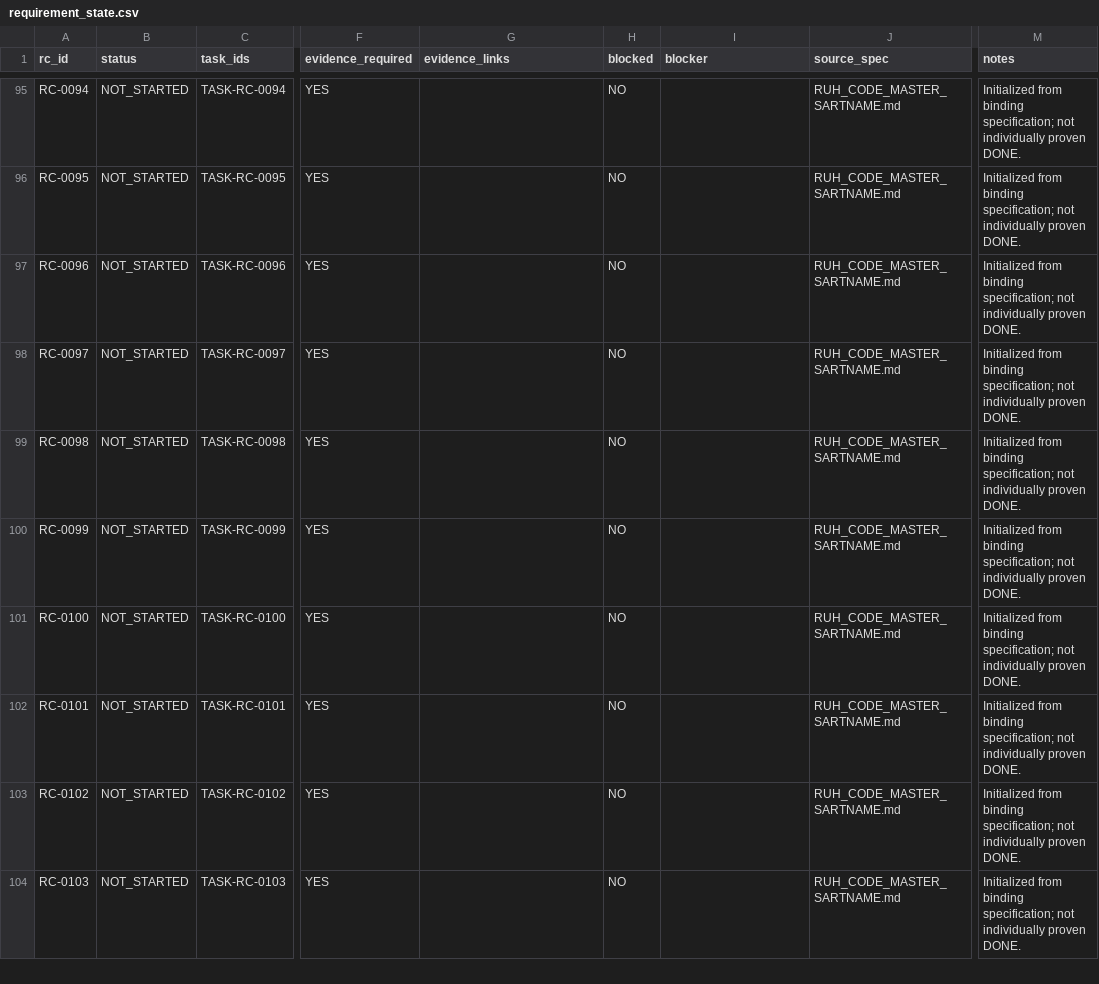
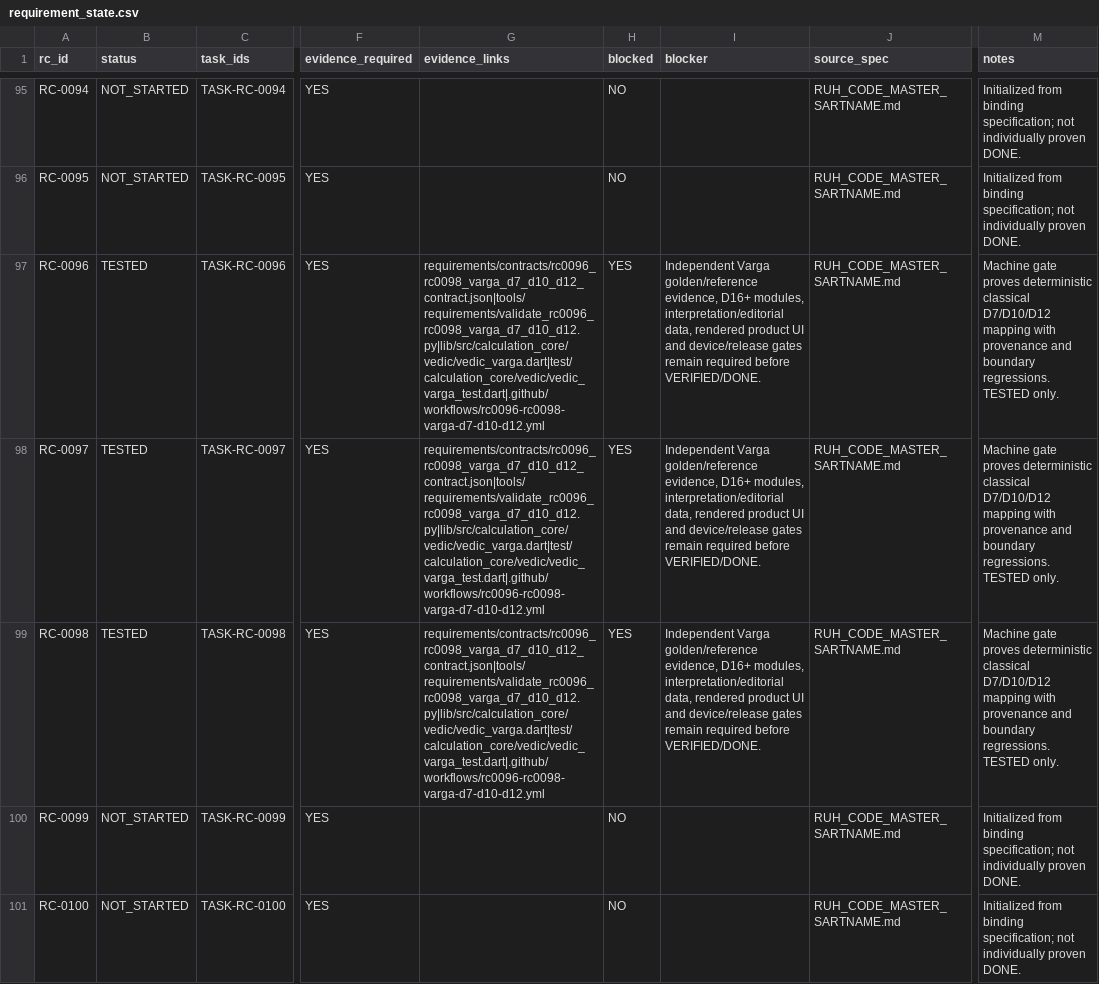
Before and after one commit to isarpsiyahofficial/RUHCODE, a CSV file: requirements/requirement_state.csv, drawn as a sheet; only a part is shown, gaps mark what is left out; the shorter side is filled out with more unchanged rows; the diff names each change by its address in the sheet, - before the commit and + after, or states it on an @@ line.

```diff
--- a/requirements/requirement_state.csv
+++ b/requirements/requirement_state.csv
-B97:B99 (status): NOT_STARTED
+B97:B99 (status): TESTED
-G97:G99 (evidence_links): (empty)
+G97:G99 (evidence_links): requirements/contracts/rc0096_rc0098_varga_d7_d10_d12_contract.json|tools/requirements/validate_rc0096_rc0098_varga_d7_d10_d12.py|lib/src/calculation_core/vedic/vedic_varga.dart|test/calculation_core/vedic/vedic_varga_test.dart|.github/workflows/rc0096-rc0098-varga-d7-d10-d12.yml
-H97:H99 (blocked): NO
+H97:H99 (blocked): YES
-I97:I99 (blocker): (empty)
+I97:I99 (blocker): Independent Varga golden/reference evidence, D16+ modules, interpretation/editorial data, rendered product UI and device/release gates remain required before VERIFIED/DONE.
-M97:M99 (notes): Initialized from binding specification; not individually proven DONE.
+M97:M99 (notes): Machine gate proves deterministic classical D7/D10/D12 mapping with provenance and boundary regressions. TESTED only.
```
